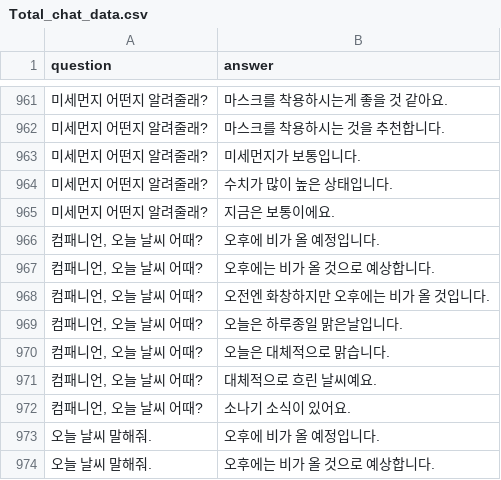
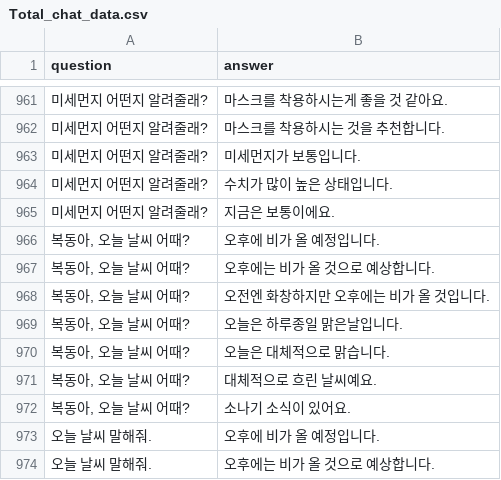
Before and after one commit to lee-seunghoon/project_helpr, a CSV file: AI_dialouge/data/Total_chat_data.csv, drawn as a sheet; only a part is shown, gaps mark what is left out; the diff covers the shown part only.

```diff
--- a/AI_dialouge/data/Total_chat_data.csv
+++ b/AI_dialouge/data/Total_chat_data.csv
@@ -965,9 +965,9 @@
 미세먼지 어떤지 알려줄래?,지금은 보통이에요.
-"컴패니언, 오늘 날씨 어때?",오후에 비가 올 예정입니다.
-"컴패니언, 오늘 날씨 어때?",오후에는 비가 올 것으로 예상합니다.
-"컴패니언, 오늘 날씨 어때?",오전엔 화창하지만 오후에는 비가 올 것입니다.
-"컴패니언, 오늘 날씨 어때?",오늘은 하루종일 맑은날입니다.
-"컴패니언, 오늘 날씨 어때?",오늘은 대체적으로 맑습니다.
-"컴패니언, 오늘 날씨 어때?",대체적으로 흐린 날씨예요.
-"컴패니언, 오늘 날씨 어때?",소나기 소식이 있어요.
+"복동아, 오늘 날씨 어때?",오후에 비가 올 예정입니다.
+"복동아, 오늘 날씨 어때?",오후에는 비가 올 것으로 예상합니다.
+"복동아, 오늘 날씨 어때?",오전엔 화창하지만 오후에는 비가 올 것입니다.
+"복동아, 오늘 날씨 어때?",오늘은 하루종일 맑은날입니다.
+"복동아, 오늘 날씨 어때?",오늘은 대체적으로 맑습니다.
+"복동아, 오늘 날씨 어때?",대체적으로 흐린 날씨예요.
+"복동아, 오늘 날씨 어때?",소나기 소식이 있어요.
 오늘 날씨 말해줘.,오후에 비가 올 예정입니다.
```
Also changed, not shown: 17 edited cells elsewhere in this file.
